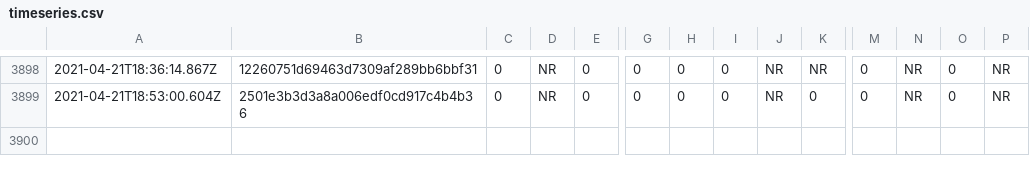
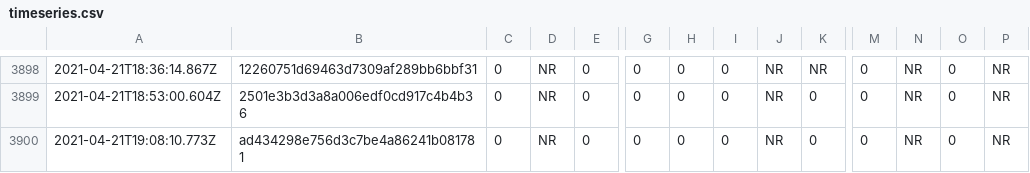
Before and after one commit to afischer/nyc-covid-wait-times, a CSV file: data/timeseries.csv, drawn as a sheet; only a part is shown, gaps mark what is left out; rows hold the shown columns only; the diff names each change by its address in the sheet, - before the commit and + after, or states it on an @@ line.

```diff
--- a/data/timeseries.csv
+++ b/data/timeseries.csv
+row 3900: 2021-04-21T19:08:10.773Z | ad434298e756d3c7be4a86241b081781 | 0 | NR | 0 | 0 | 0 | 0 | NR | 0 | 0 | NR | 0 | NR
```
Also changed, not shown: 1 other file.
